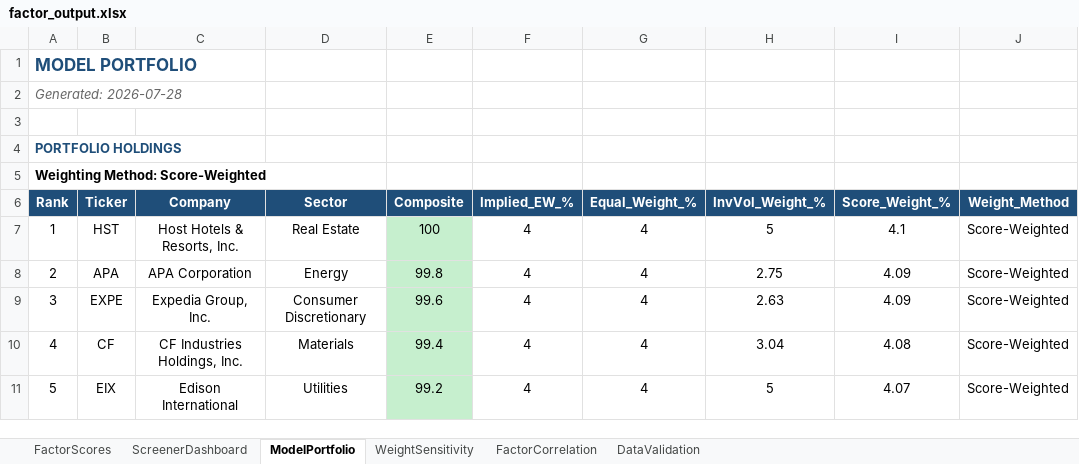
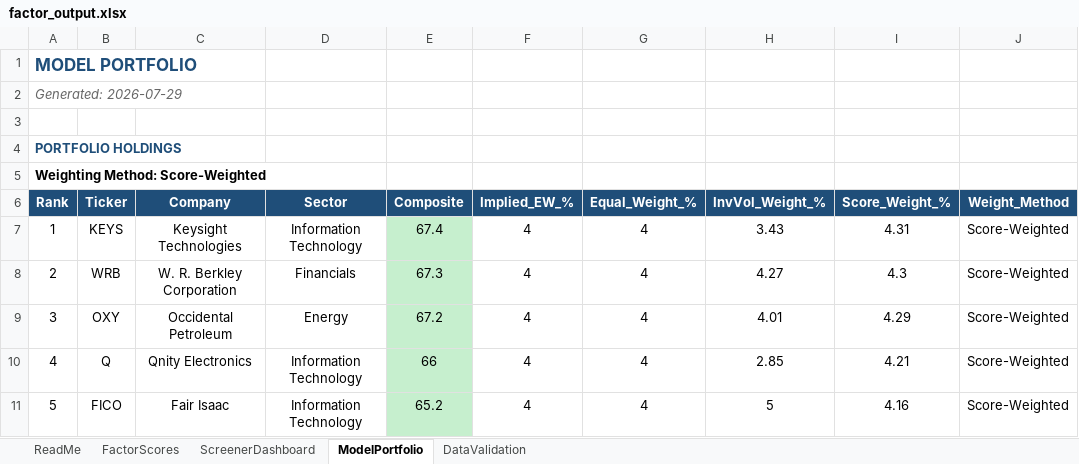
Before and after one commit to CalebSmit/screener-dashboard, an Excel workbook: factor_output.xlsx, sheet ModelPortfolio, drawn as a sheet; only a part is shown; values as stored, in another font and other column widths than the file's, no borders; the diff covers the shown part only; the diff names each change by its address in the sheet, - before the commit and + after, or states it on an @@ line.

```diff
--- a/factor_output.xlsx (sheet ModelPortfolio)
+++ b/factor_output.xlsx (sheet ModelPortfolio)
-sheet tab: WeightSensitivity
-sheet tab: FactorCorrelation
+sheet tab: ReadMe
-A2 (Rank): Generated: 2026-07-28
+A2 (Rank): Generated: 2026-07-29
-B7 (Ticker): HST
+B7 (Ticker): KEYS
-C7 (Company): Host Hotels & Resorts, Inc.
+C7 (Company): Keysight Technologies
-D7 (Sector): Real Estate
+D7 (Sector): Information Technology
-E7 (Composite): 100
+E7 (Composite): 67.4
-H7 (InvVol_Weight_%): 5
+H7 (InvVol_Weight_%): 3.43
-I7 (Score_Weight_%): 4.1
+I7 (Score_Weight_%): 4.31
-B8 (Ticker): APA
+B8 (Ticker): WRB
-C8 (Company): APA Corporation
+C8 (Company): W. R. Berkley Corporation
-D8 (Sector): Energy
+D8 (Sector): Financials
-E8 (Composite): 99.8
+E8 (Composite): 67.3
-H8 (InvVol_Weight_%): 2.75
+H8 (InvVol_Weight_%): 4.27
-I8 (Score_Weight_%): 4.09
+I8 (Score_Weight_%): 4.3
-B9 (Ticker): EXPE
+B9 (Ticker): OXY
-C9 (Company): Expedia Group, Inc.
+C9 (Company): Occidental Petroleum
-D9 (Sector): Consumer Discretionary
+D9 (Sector): Energy
-E9 (Composite): 99.6
+E9 (Composite): 67.2
-H9 (InvVol_Weight_%): 2.63
+H9 (InvVol_Weight_%): 4.01
-I9 (Score_Weight_%): 4.09
+I9 (Score_Weight_%): 4.29
-B10 (Ticker): CF
+B10 (Ticker): Q
-C10 (Company): CF Industries Holdings, Inc.
+C10 (Company): Qnity Electronics
-D10 (Sector): Materials
+D10 (Sector): Information Technology
-E10 (Composite): 99.4
+E10 (Composite): 66
-H10 (InvVol_Weight_%): 3.04
+H10 (InvVol_Weight_%): 2.85
-I10 (Score_Weight_%): 4.08
+I10 (Score_Weight_%): 4.21
-B11 (Ticker): EIX
+B11 (Ticker): FICO
-C11 (Company): Edison International
+C11 (Company): Fair Isaac
-D11 (Sector): Utilities
+D11 (Sector): Information Technology
-E11 (Composite): 99.2
+E11 (Composite): 65.2
-I11 (Score_Weight_%): 4.07
+I11 (Score_Weight_%): 4.16
```
Also changed, not shown: 153 edited cells and cell formats elsewhere in this sheet, sheet FactorScores, sheet DataValidation, sheet ScreenerDashboard, 10 other files.
